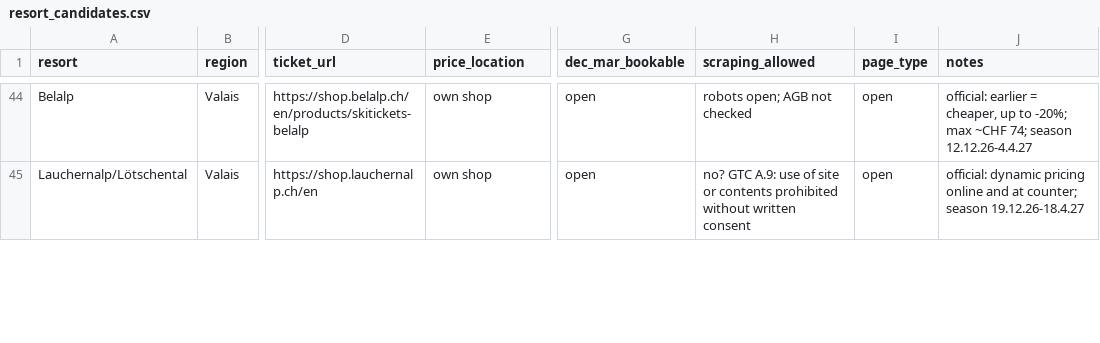
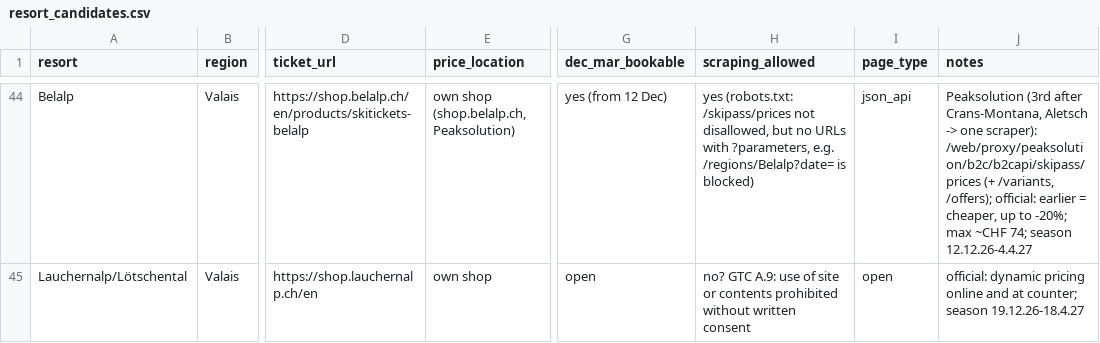
Before and after one commit to DimitriSiegrist/SkiGuru, a CSV file: docs/resort_candidates.csv, drawn as a sheet; only a part is shown, gaps mark what is left out; the diff covers the shown part only; the diff names each change by its address in the sheet, - before the commit and + after, or states it on an @@ line.

Commit message:
Finish adding price, robots.txt and API checks for all resorts (checklist task 5.2)

```diff
--- a/docs/resort_candidates.csv
+++ b/docs/resort_candidates.csv
-E44 (price_location): own shop
+E44 (price_location): own shop (shop.belalp.ch, Peaksolution)
-G44 (dec_mar_bookable): open
+G44 (dec_mar_bookable): yes (from 12 Dec)
-H44 (scraping_allowed): robots open; AGB not checked
+H44 (scraping_allowed): yes (robots.txt: /skipass/prices not disallowed, but no URLs with ?parameters, e.g. /regions/Belalp?date= is blocked)
-I44 (page_type): open
+I44 (page_type): json_api
-J44 (notes): official: earlier…
+J44 (notes): Peaksolution (3rd after Crans-Montana, Aletsch -> one scraper): /web/proxy/peaksolution/b2c/b2capi/skipass/prices (+ /variants, /offers); official: earlier…
```
Also changed, not shown: 63 edited cells elsewhere in this file.
